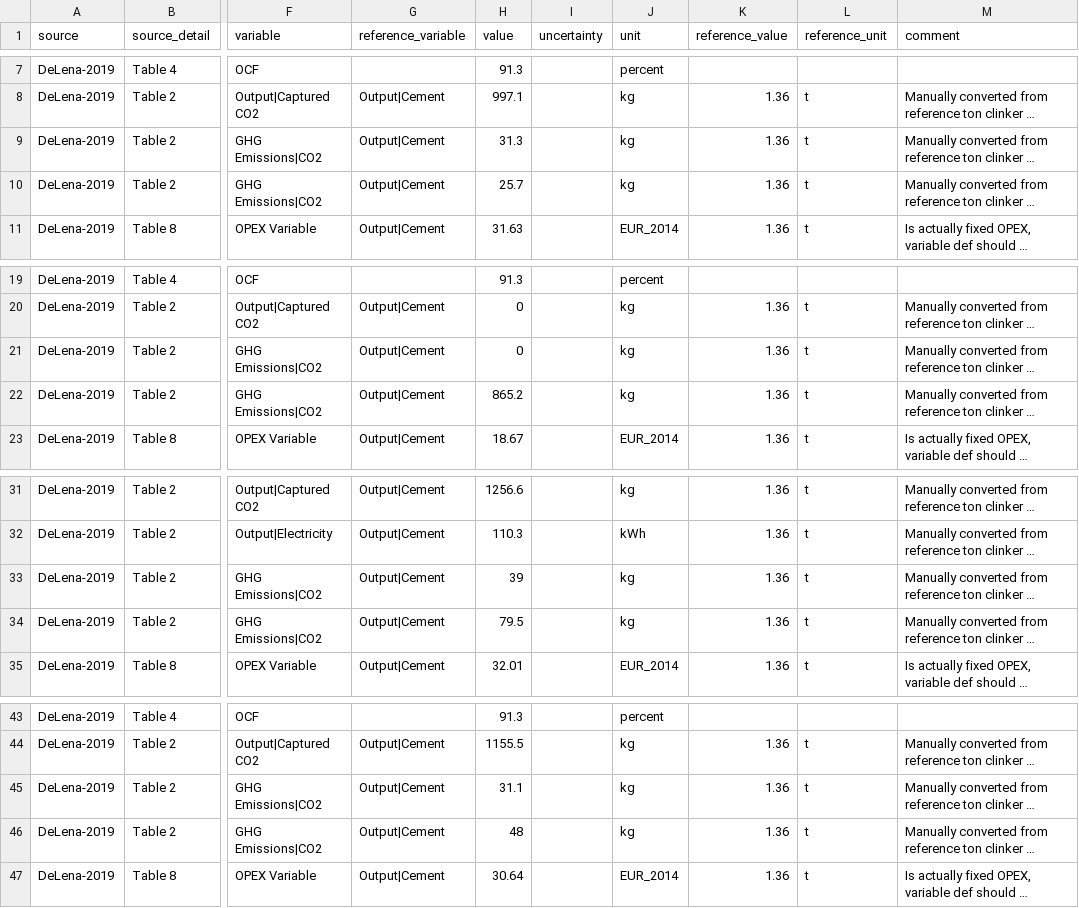
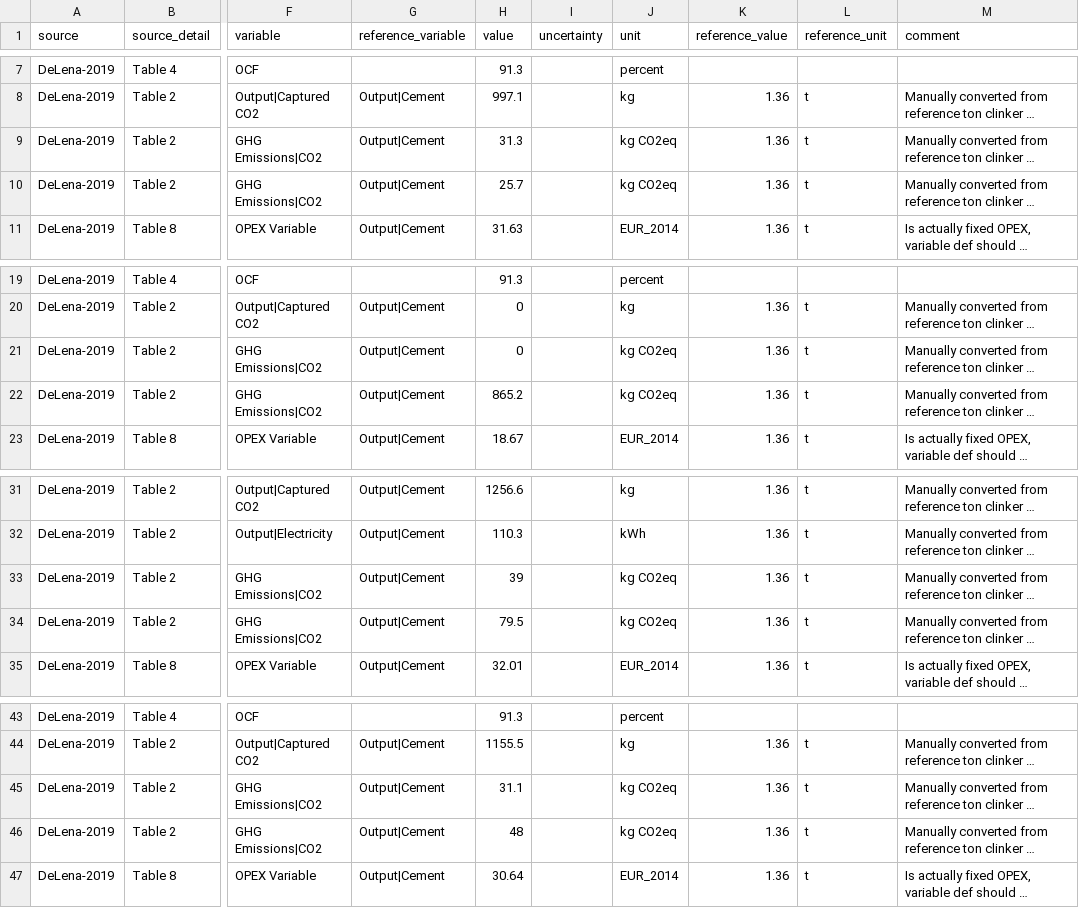
Before and after one commit to PhilippVerpoort/posted, a CSV file: posted/database/tedfs/Tech/Cement Plant.csv, drawn as a sheet; only a part is shown, gaps mark what is left out; long unchanged cells end in …; the diff names each change by its address in the sheet, - before the commit and + after, or states it on an @@ line.

Commit message:
fix co2 emission unit

```diff
--- a/posted/database/tedfs/Tech/Cement Plant.csv
+++ b/posted/database/tedfs/Tech/Cement Plant.csv
-J9:J10 (unit): kg
+J9:J10 (unit): kg CO2eq
-J21:J22 (unit): kg
+J21:J22 (unit): kg CO2eq
-J33:J34 (unit): kg
+J33:J34 (unit): kg CO2eq
-J45:J46 (unit): kg
+J45:J46 (unit): kg CO2eq
```
